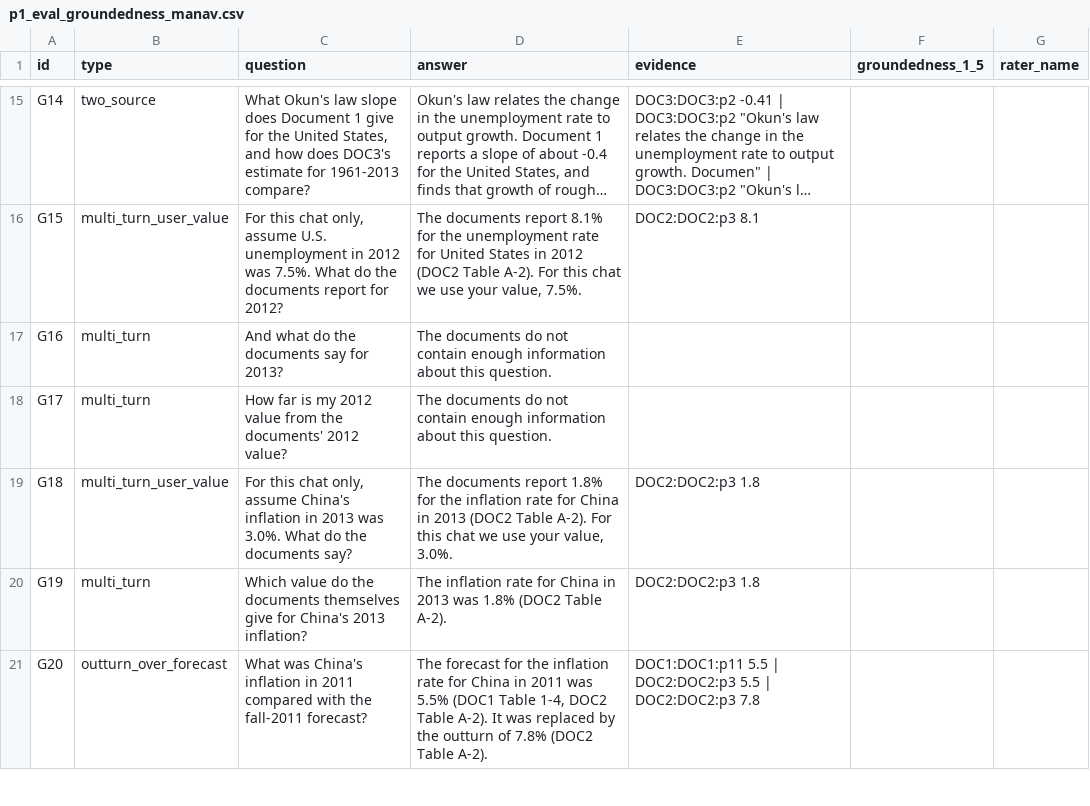
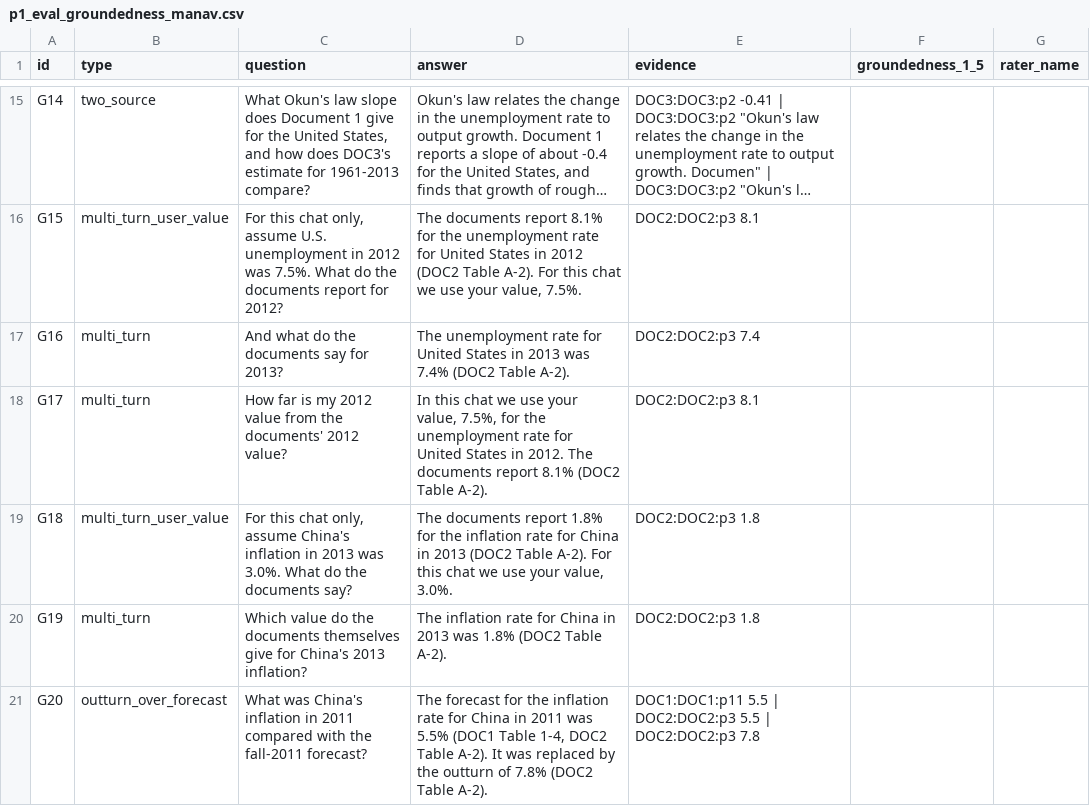
Before and after one commit to patel-manav20/Data266-Lab2-Team17, a CSV file: part1_rag/member_manav/outputs/p1_eval_groundedness_manav.csv, drawn as a sheet; only a part is shown, gaps mark what is left out; long unchanged cells end in …; the diff names each change by its address in the sheet, - before the commit and + after, or states it on an @@ line.

```diff
--- a/part1_rag/member_manav/outputs/p1_eval_groundedness_manav.csv
+++ b/part1_rag/member_manav/outputs/p1_eval_groundedness_manav.csv
-D17 (answer): The documents do not contain enough information about this question.
+D17 (answer): The unemployment rate for United States in 2013 was 7.4% (DOC2 Table A-2).
-E17 (evidence): (empty)
+E17 (evidence): DOC2:DOC2:p3 7.4
-D18 (answer): The documents do not contain enough information about this question.
+D18 (answer): In this chat we use your value, 7.5%, for the unemployment rate for United States in 2012. The documents report 8.1% (DOC2 Table A-2).
-E18 (evidence): (empty)
+E18 (evidence): DOC2:DOC2:p3 8.1
```
Also changed, not shown: part1_rag/member_manav/outputs/p1_eval_golden_scores.csv, part1_rag/member_manav/outputs/p1_eval_groundedness_pramod.csv, 7 other files.
